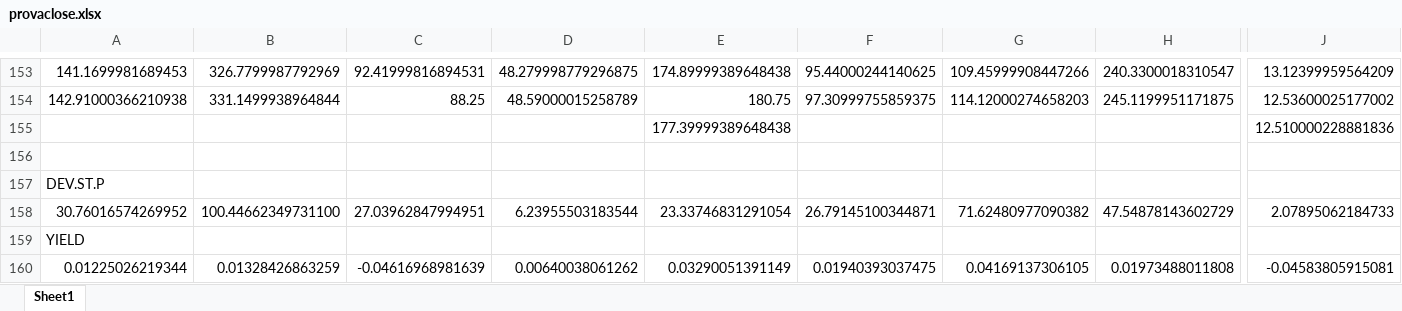
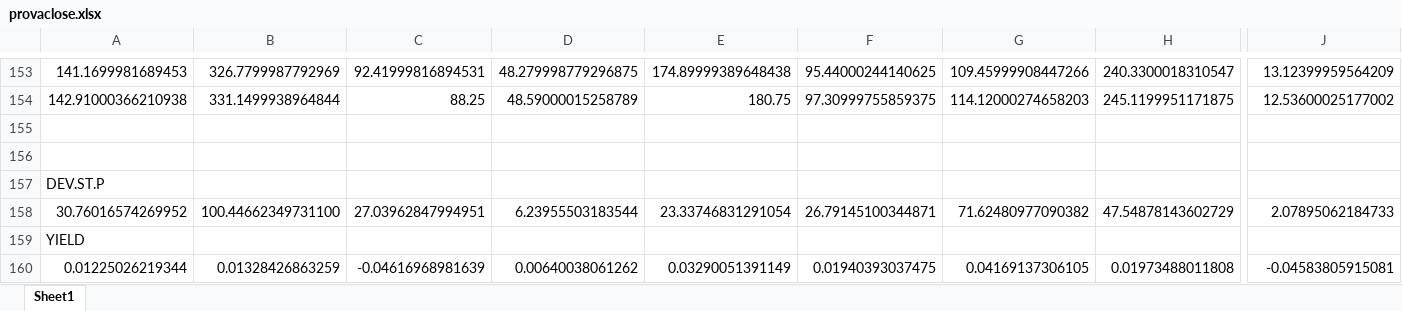
Before and after one commit to Balbus95/EvoFolio, an Excel workbook: provaclose.xlsx, sheet Sheet1, drawn as a sheet; only a part is shown, gaps mark what is left out; values as stored, in another font and other column widths than the file's, no borders; rows hold the shown columns only; the diff names each change by its address in the sheet, - before the commit and + after, or states it on an @@ line.

Commit message:
Update provaclose.xlsx

```diff
--- a/provaclose.xlsx (sheet Sheet1)
+++ b/provaclose.xlsx (sheet Sheet1)
-row 155:  |  |  |  | 177.39999389648438 |  |  |  | 12.510000228881836
+row 155: (empty)
```
